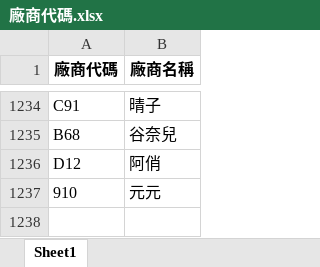
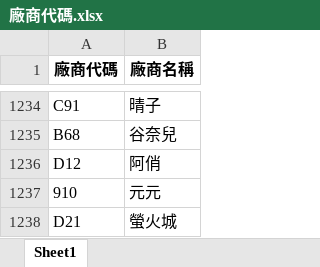
Before and after one commit to WAWAPIG0303/an-ag-jb-purchase-system, an Excel workbook: data/廠商代碼.xlsx, sheet Sheet1, drawn as a sheet; only a part is shown, gaps mark what is left out; values as stored, in another font and other column widths than the file's, no borders; the diff names each change by its address in the sheet, - before the commit and + after, or states it on an @@ line.

Commit message:
更新 AN 廠商代碼

```diff
--- a/data/廠商代碼.xlsx (sheet Sheet1)
+++ b/data/廠商代碼.xlsx (sheet Sheet1)
+row 1238: D21 | 螢火城
```
